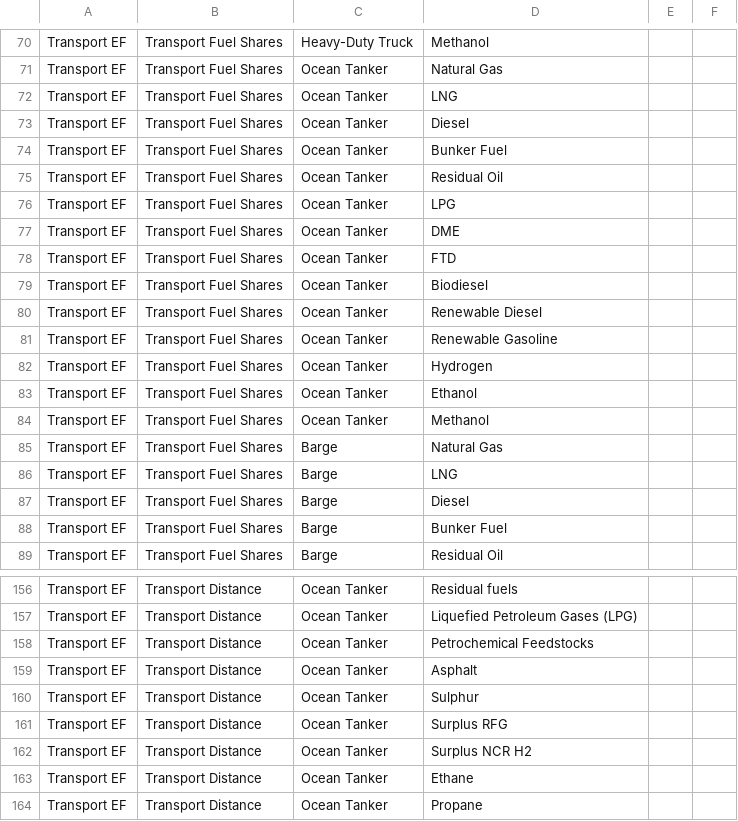
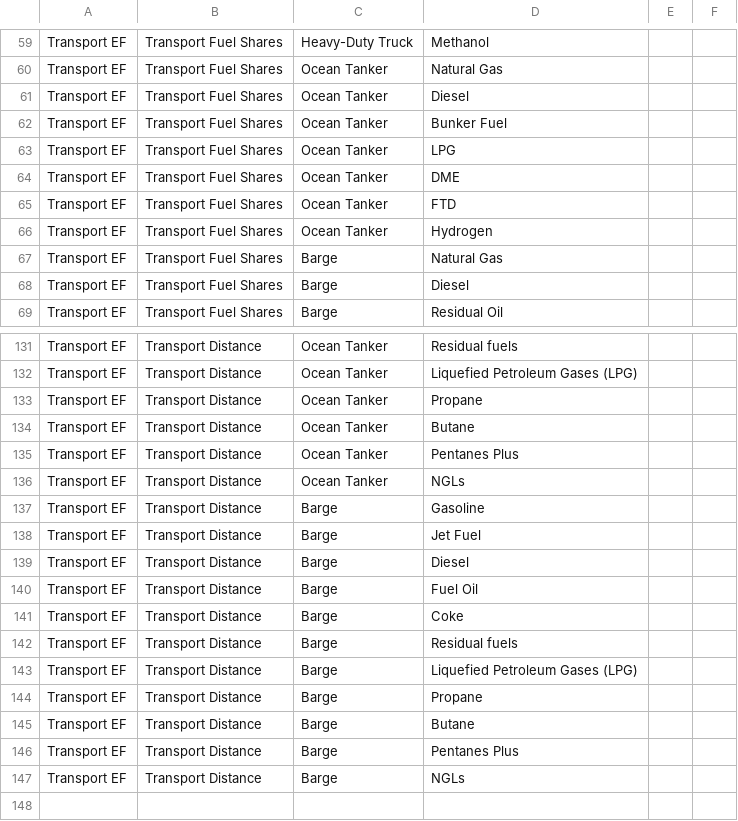
Before and after one commit to RMI/OPEM, a CSV file: opem_input.csv, drawn as a sheet; only a part is shown, gaps mark what is left out; the shorter side is filled out with more unchanged rows; the diff covers the shown part only.

```diff
--- a/opem_input.csv
+++ b/opem_input.csv
@@ -71,6 +60,4 @@ Transport EF,Transport Fuel Shares,Heavy-Duty Truck,Methanol,,
 Transport EF,Transport Fuel Shares,Ocean Tanker,Natural Gas,,
-Transport EF,Transport Fuel Shares,Ocean Tanker,LNG,,
 Transport EF,Transport Fuel Shares,Ocean Tanker,Diesel,,
 Transport EF,Transport Fuel Shares,Ocean Tanker,Bunker Fuel,,
-Transport EF,Transport Fuel Shares,Ocean Tanker,Residual Oil,,
 Transport EF,Transport Fuel Shares,Ocean Tanker,LPG,,
@@ -78,12 +65,5 @@ Transport EF,Transport Fuel Shares,Ocean Tanker,DME,,
 Transport EF,Transport Fuel Shares,Ocean Tanker,FTD,,
-Transport EF,Transport Fuel Shares,Ocean Tanker,Biodiesel,,
-Transport EF,Transport Fuel Shares,Ocean Tanker,Renewable Diesel,,
-Transport EF,Transport Fuel Shares,Ocean Tanker,Renewable Gasoline,,
 Transport EF,Transport Fuel Shares,Ocean Tanker,Hydrogen,,
-Transport EF,Transport Fuel Shares,Ocean Tanker,Ethanol,,
-Transport EF,Transport Fuel Shares,Ocean Tanker,Methanol,,
 Transport EF,Transport Fuel Shares,Barge,Natural Gas,,
-Transport EF,Transport Fuel Shares,Barge,LNG,,
 Transport EF,Transport Fuel Shares,Barge,Diesel,,
-Transport EF,Transport Fuel Shares,Barge,Bunker Fuel,,
 Transport EF,Transport Fuel Shares,Barge,Residual Oil,,
@@ -157,8 +132,2 @@ Transport EF,Transport Distance,Ocean Tanker,Residual fuels,,
 Transport EF,Transport Distance,Ocean Tanker,Liquefied Petroleum Gases (LPG),,
-Transport EF,Transport Distance,Ocean Tanker,Petrochemical Feedstocks,,
-Transport EF,Transport Distance,Ocean Tanker,Asphalt,,
-Transport EF,Transport Distance,Ocean Tanker,Sulphur,,
-Transport EF,Transport Distance,Ocean Tanker,Surplus RFG,,
-Transport EF,Transport Distance,Ocean Tanker,Surplus NCR H2,,
-Transport EF,Transport Distance,Ocean Tanker,Ethane,,
 Transport EF,Transport Distance,Ocean Tanker,Propane,,
```
Also changed, not shown: 1 added row, 23 removed rows and 21 edited cells elsewhere in this file, opem_output.csv, src/opem/defaults/results/Coke_Combustion.csv, 18 other files.
